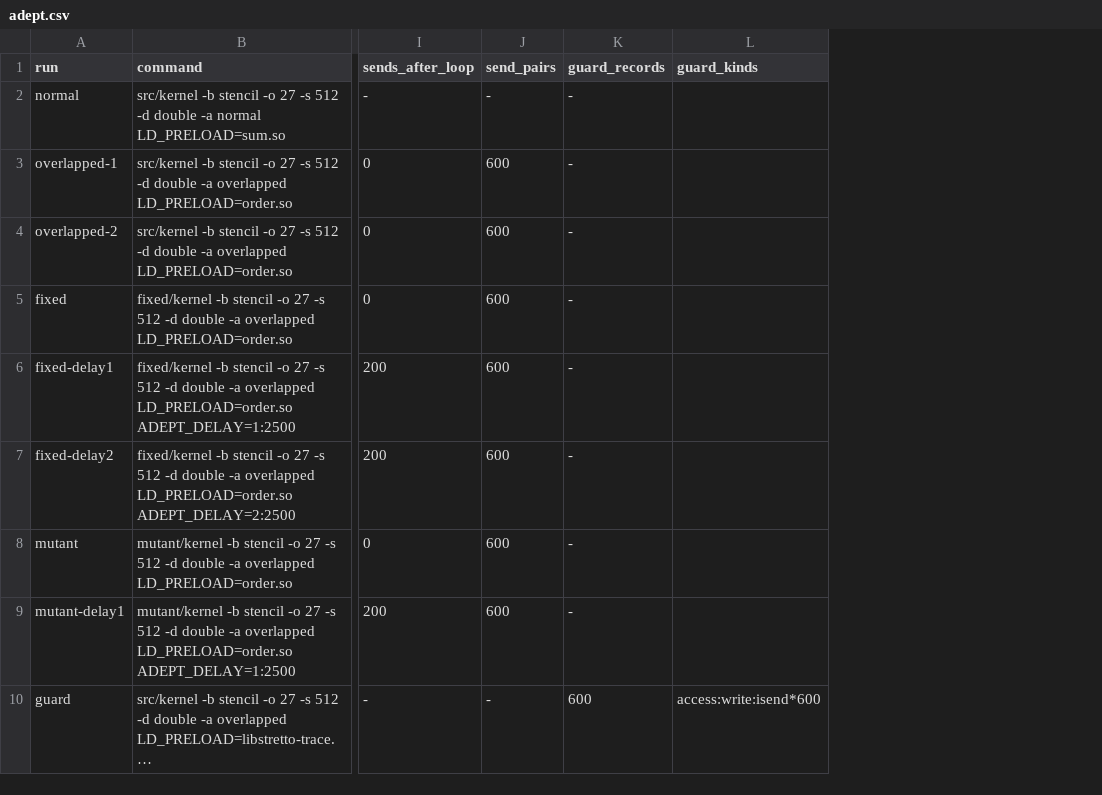
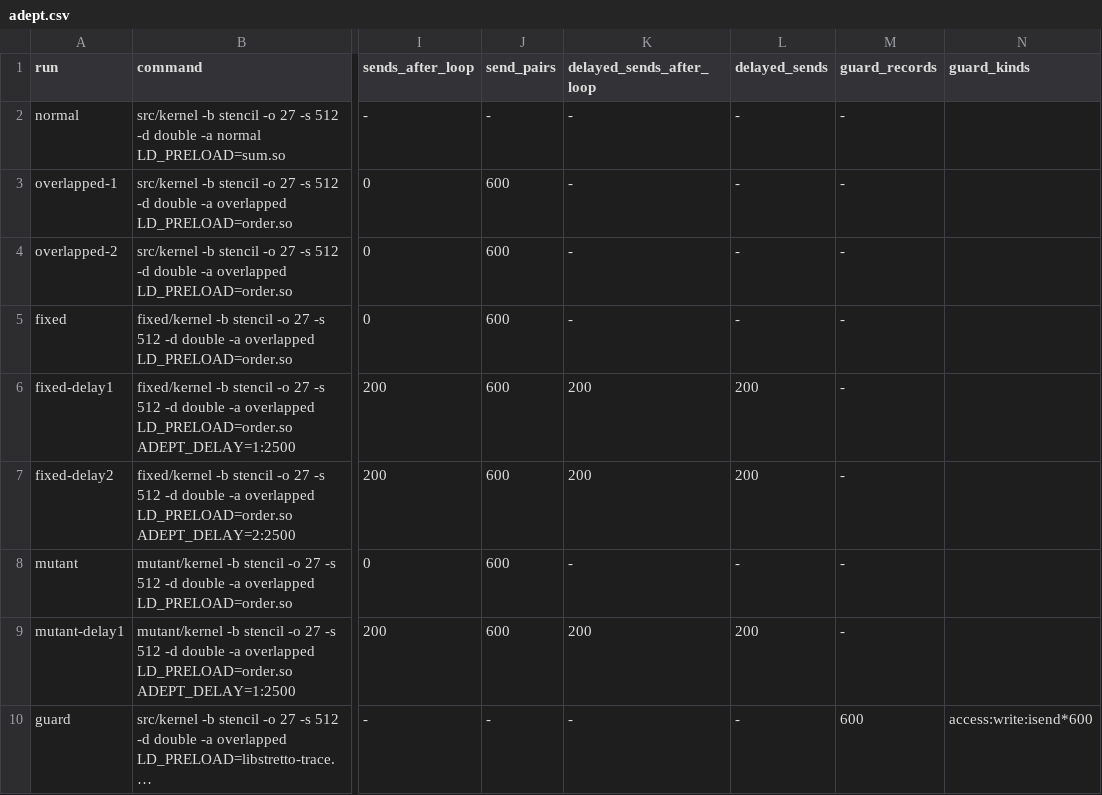
Before and after one commit to focs-lab/stretto, a CSV file: experiments/results/mpiprv/adept.csv, drawn as a sheet; only a part is shown, gaps mark what is left out; long unchanged cells end in …; the diff names each change by its address in the sheet, - before the commit and + after, or states it on an @@ line.

Commit message:
results: Summarise the Adept runs with the delayed rank's sends
The same runs, summarised again: in each delayed run all 200 sends
of the delayed rank came after the receiving neighbour's interior
loop, which the appendix states and the claims check now reads.

```diff
--- a/experiments/results/mpiprv/adept.csv
+++ b/experiments/results/mpiprv/adept.csv
+column K (delayed_sends_after_loop), rows 2-10: - | - | - | - | 200 | 200 | - | 200 | -
+column L (delayed_sends), rows 2-10: - | - | - | - | 200 | 200 | - | 200 | -
```
Also changed, not shown: 1 other file.
